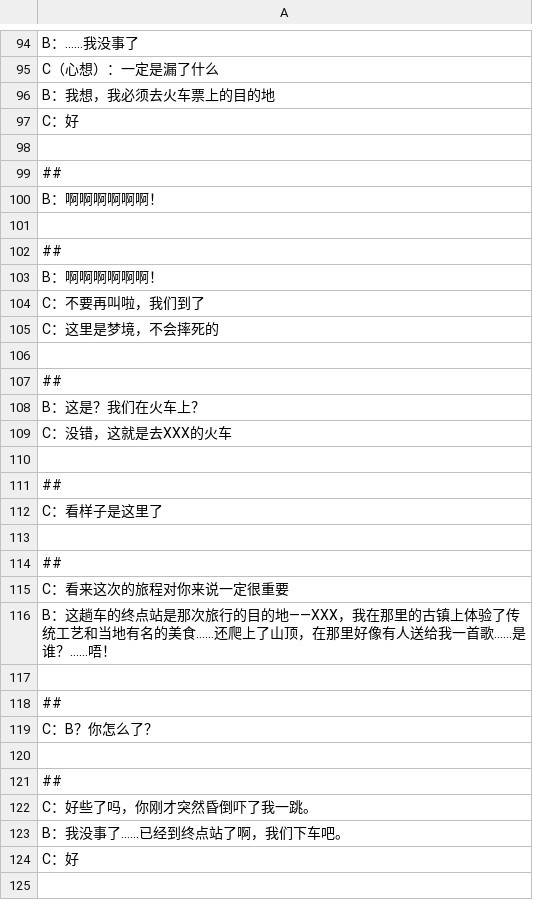
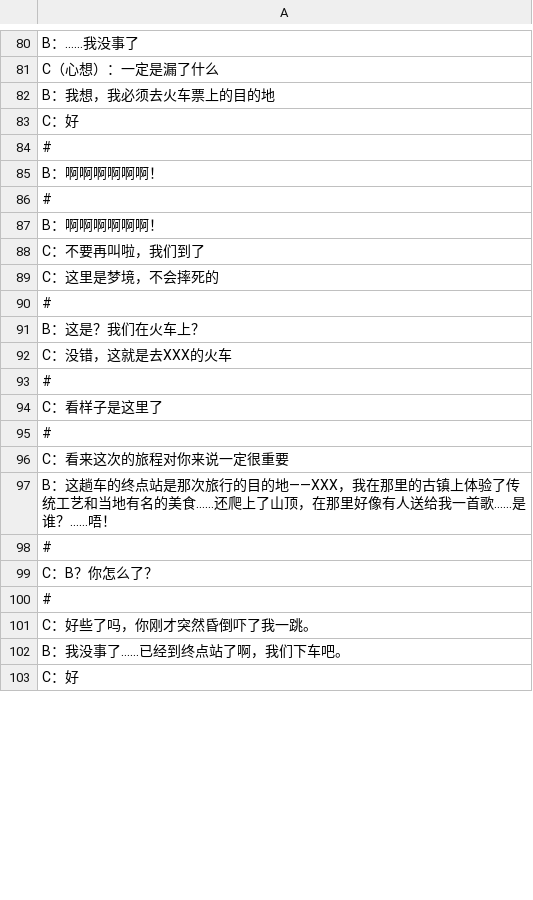
Before and after one commit to YuanSang0512/-_TapTap, a CSV file: Assets/Resources/Talking/剧情对话.csv, drawn as a sheet; only a part is shown, gaps mark what is left out; the diff covers the shown part only.

Commit message:
剧情对话10-24版本

```diff
--- a/Assets/Resources/Talking/剧情对话.csv
+++ b/Assets/Resources/Talking/剧情对话.csv
@@ -97,7 +83,5 @@ B：我想，我必须去火车票上的目的地
 C：好
-
-##
+#
 B：啊啊啊啊啊啊！
-
-##
+#
 B：啊啊啊啊啊啊！
@@ -105,18 +89,13 @@ C：不要再叫啦，我们到了
 C：这里是梦境，不会摔死的
-
-##
+#
 B：这是？我们在火车上？
 C：没错，这就是去XXX的火车
-
-##
+#
 C：看样子是这里了
-
-##
+#
 C：看来这次的旅程对你来说一定很重要
 B：这趟车的终点站是那次旅行的目的地——XXX，我在那里的古镇上体验了传统工艺和当地有名的美食……还爬上了山顶，在那里好像有人送给我一首歌……是谁？……唔！
-
-##
+#
 C：B？你怎么了？
-
-##
+#
 C：好些了吗，你刚才突然昏倒吓了我一跳。
@@ -124,2 +103 @@ B：我没事了……已经到终点站了啊，我们下车吧。
 C：好
-
```
Also changed, not shown: 20 removed rows and 21 edited cells elsewhere in this file, 12 other files.
